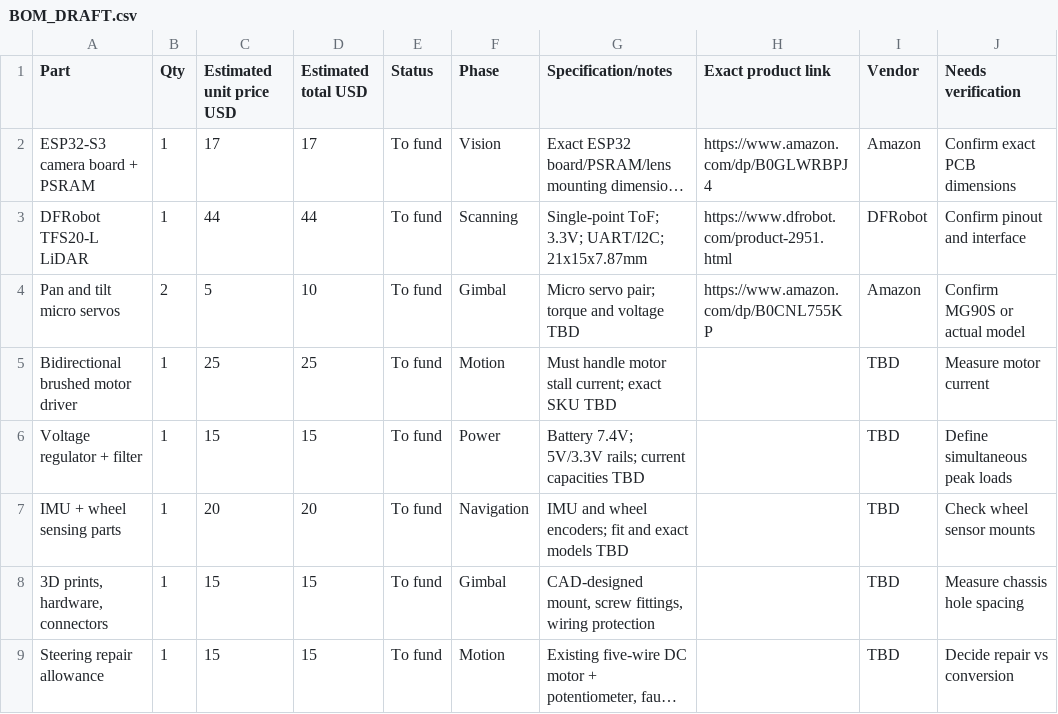
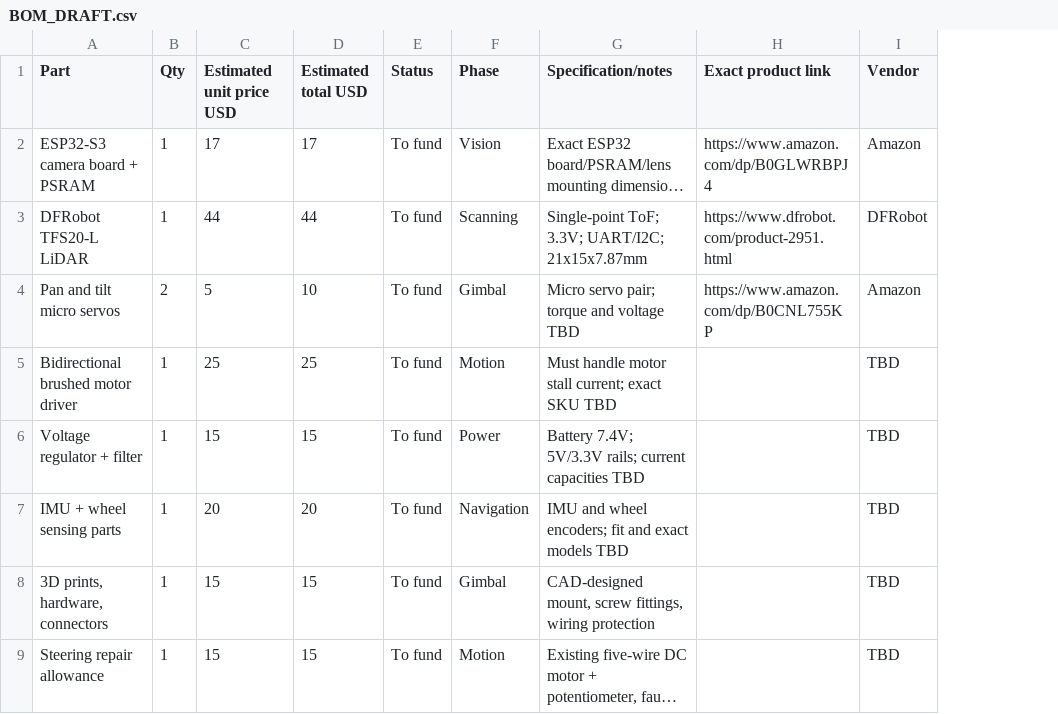
Before and after one commit to gcgoodwin/TerrainTrack, a CSV file: BOM_DRAFT.csv, drawn as a sheet; only a part is shown; long unchanged cells end in …; the diff names each change by its address in the sheet, - before the commit and + after, or states it on an @@ line.

Commit message:
Update BOM_DRAFT.csv

```diff
--- a/BOM_DRAFT.csv
+++ b/BOM_DRAFT.csv
-column J (Needs verification), rows 2-9: Confirm exact PCB dimensions | Confirm pinout and interface | Confirm MG90S or actual model | Measure motor current | Define simultaneous peak loads | Check wheel sensor mounts | Measure chassis hole spacing | Decide repair vs conversion
```
